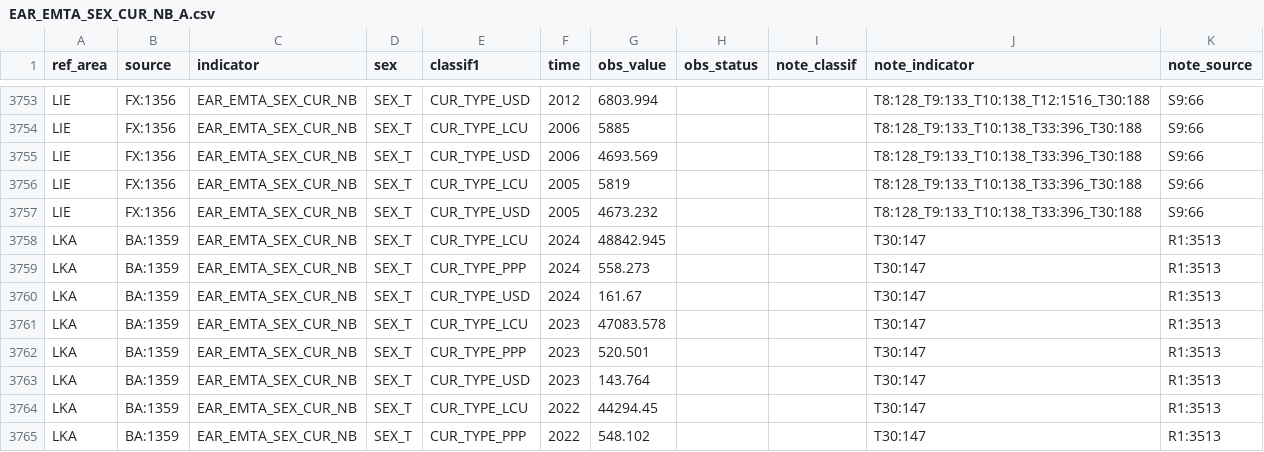
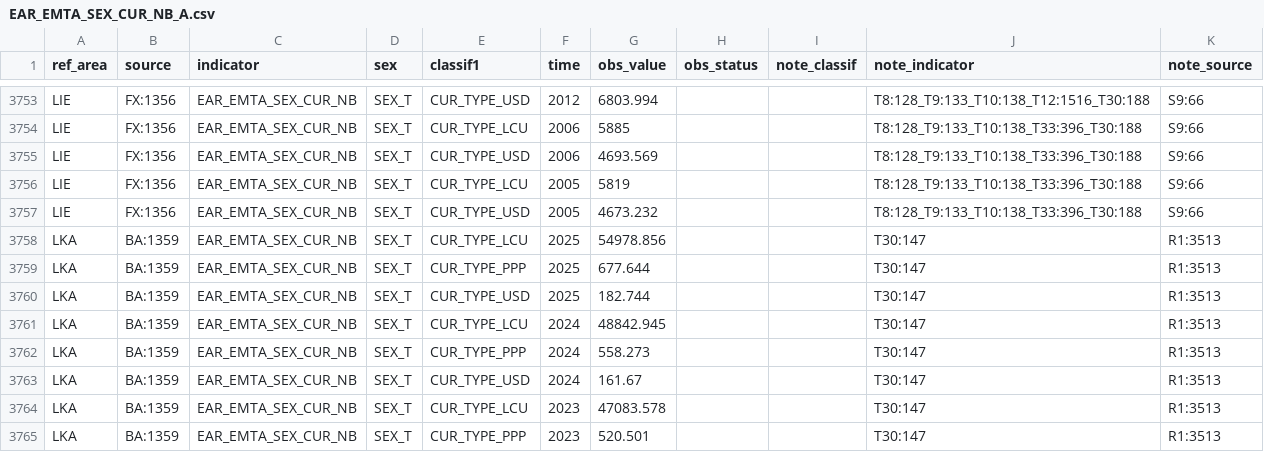
Before and after one commit to GYZ001/costmodel, a CSV file: data/raw/ilostat/EAR_EMTA_SEX_CUR_NB_A.csv, drawn as a sheet; only a part is shown, gaps mark what is left out; the shorter side is filled out with more unchanged rows.

```diff
--- a/data/raw/ilostat/EAR_EMTA_SEX_CUR_NB_A.csv
+++ b/data/raw/ilostat/EAR_EMTA_SEX_CUR_NB_A.csv
@@ -3757,2 +3757,5 @@
 "LIE","FX:1356","EAR_EMTA_SEX_CUR_NB","SEX_T","CUR_TYPE_USD","2005",4673.232,,,"T8:128_T9:133_T10:138_T33:396_T30:188","S9:66"
+"LKA","BA:1359","EAR_EMTA_SEX_CUR_NB","SEX_T","CUR_TYPE_LCU","2025",54978.856,,,"T30:147","R1:3513"
+"LKA","BA:1359","EAR_EMTA_SEX_CUR_NB","SEX_T","CUR_TYPE_PPP","2025",677.644,,,"T30:147","R1:3513"
+"LKA","BA:1359","EAR_EMTA_SEX_CUR_NB","SEX_T","CUR_TYPE_USD","2025",182.744,,,"T30:147","R1:3513"
 "LKA","BA:1359","EAR_EMTA_SEX_CUR_NB","SEX_T","CUR_TYPE_LCU","2024",48842.945,,,"T30:147","R1:3513"
```
Also changed, not shown: data/raw/ilostat/EAR_EHRA_SEX_CUR_NB_A.csv, data/raw/ilostat/EAR_EHRM_SEX_CUR_NB_A.csv, 5 other files.
